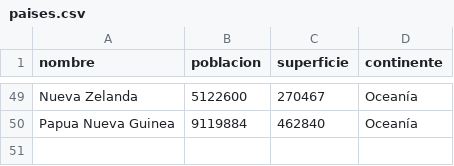
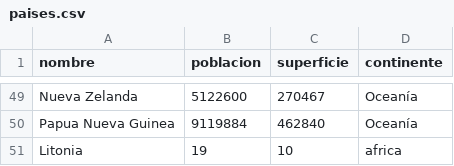
Before and after one commit to Santii58/TPI_Programacion1, a CSV file: paises.csv, drawn as a sheet; only a part is shown, gaps mark what is left out; the diff names each change by its address in the sheet, - before the commit and + after, or states it on an @@ line.

Commit message:
pais agregado

```diff
--- a/paises.csv
+++ b/paises.csv
+row 51: Litonia | 19 | 10 | africa
```
